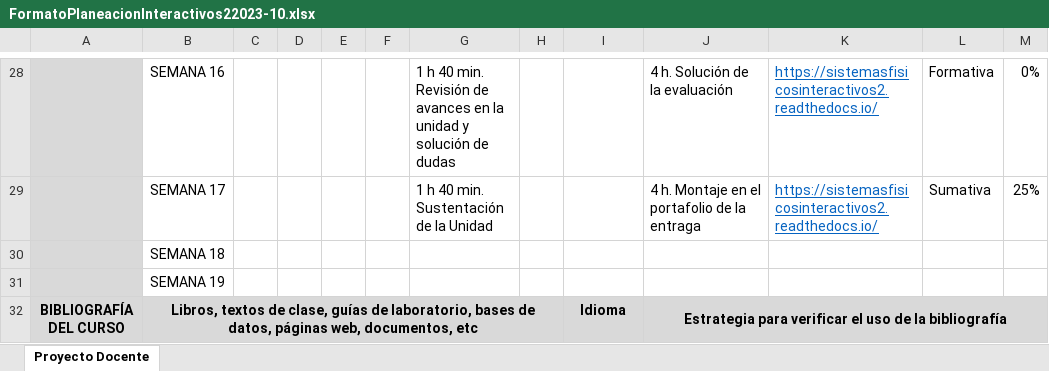
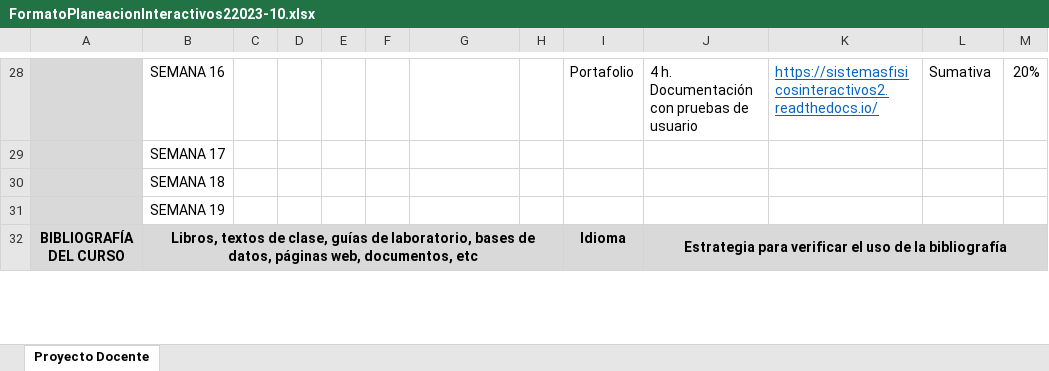
Before and after one commit to juanferfranco/SistemasFisicosInteractivos2, an Excel workbook: docs/_static/FormatoPlaneacionInteractivos22023-10.xlsx, sheet Proyecto Docente, drawn as a sheet; only a part is shown, gaps mark what is left out; values as stored, in another font and other column widths than the file's, no borders; the diff covers the shown part only; the diff names each change by its address in the sheet, - before the commit and + after, or states it on an @@ line.

```diff
--- a/docs/_static/FormatoPlaneacionInteractivos22023-10.xlsx (sheet Proyecto Docente)
+++ b/docs/_static/FormatoPlaneacionInteractivos22023-10.xlsx (sheet Proyecto Docente)
-G28: 1 h 40 min. Revisión de avances en la unidad y solución de dudas
+G28: (empty)
-I28: (empty)
+I28: Portafolio
-J28: 4 h. Solución de la evaluación
+J28: 4 h. Documentación con pruebas de usuario
-L28: Formativa
+L28: Sumativa
-M28: 0%
+M28: 20%
-G29: 1 h 40 min. Sustentación de la Unidad
+G29: (empty)
-J29: 4 h. Montaje en el portafolio de la entraga
+J29: (empty)
-K29: https://sistemasfisicosinteractivos2.readthedocs.io/
+K29: (empty)
-L29: Sumativa
+L29: (empty)
-M29: 25%
+M29: (empty)
```
Also changed, not shown: 68 edited cells and merged cells elsewhere in this sheet, 11 other files.
